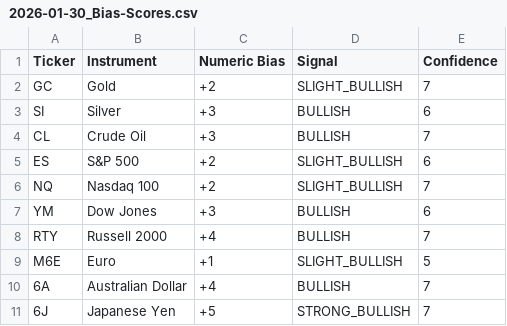
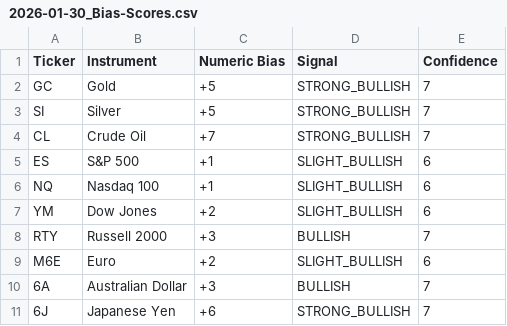
Before and after one commit to joenathanthompson-arch/matrix-futures-reports, a CSV file: reports/2026-01-30_Bias-Scores.csv, drawn as a sheet.

```diff
--- a/reports/2026-01-30_Bias-Scores.csv
+++ b/reports/2026-01-30_Bias-Scores.csv
@@ -1,11 +1,11 @@
 Ticker,Instrument,Numeric Bias,Signal,Confidence
-GC,Gold,+2,SLIGHT_BULLISH,7
-SI,Silver,+3,BULLISH,6
-CL,Crude Oil,+3,BULLISH,7
-ES,S&P 500,+2,SLIGHT_BULLISH,6
-NQ,Nasdaq 100,+2,SLIGHT_BULLISH,7
-YM,Dow Jones,+3,BULLISH,6
-RTY,Russell 2000,+4,BULLISH,7
-M6E,Euro,+1,SLIGHT_BULLISH,5
-6A,Australian Dollar,+4,BULLISH,7
-6J,Japanese Yen,+5,STRONG_BULLISH,7
+GC,Gold,+5,STRONG_BULLISH,7
+SI,Silver,+5,STRONG_BULLISH,7
+CL,Crude Oil,+7,STRONG_BULLISH,7
+ES,S&P 500,+1,SLIGHT_BULLISH,6
+NQ,Nasdaq 100,+1,SLIGHT_BULLISH,6
+YM,Dow Jones,+2,SLIGHT_BULLISH,6
+RTY,Russell 2000,+3,BULLISH,7
+M6E,Euro,+2,SLIGHT_BULLISH,6
+6A,Australian Dollar,+3,BULLISH,7
+6J,Japanese Yen,+6,STRONG_BULLISH,7
```
Also changed, not shown: 6 other files.
